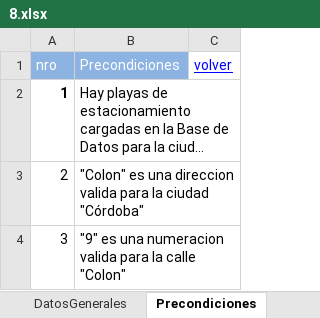
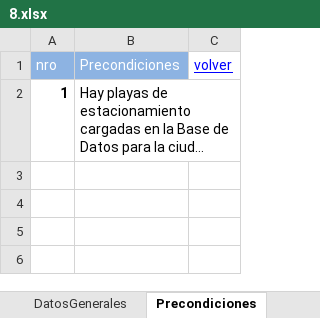
Before and after one commit to ezebc182/GeoParking, an Excel workbook: Producto/Web/Casos de prueba/8.xlsx, sheet Precondiciones, drawn as a sheet; long unchanged cells end in …; values as stored, in another font and other column widths than the file's, no borders; the diff names each change by its address in the sheet, - before the commit and + after, or states it on an @@ line.

```diff
--- a/Producto/Web/Casos de prueba/8.xlsx (sheet Precondiciones)
+++ b/Producto/Web/Casos de prueba/8.xlsx (sheet Precondiciones)
-row 3: 2 | "Colon" es una direccion valida para la ciudad "Córdoba"
-row 4: 3 | "9" es una numeracion valida para la calle "Colon"
```
Also changed, not shown: sheet Pasos, Producto/Web/Casos de prueba/Resumen.xlsx, 5 other files.
